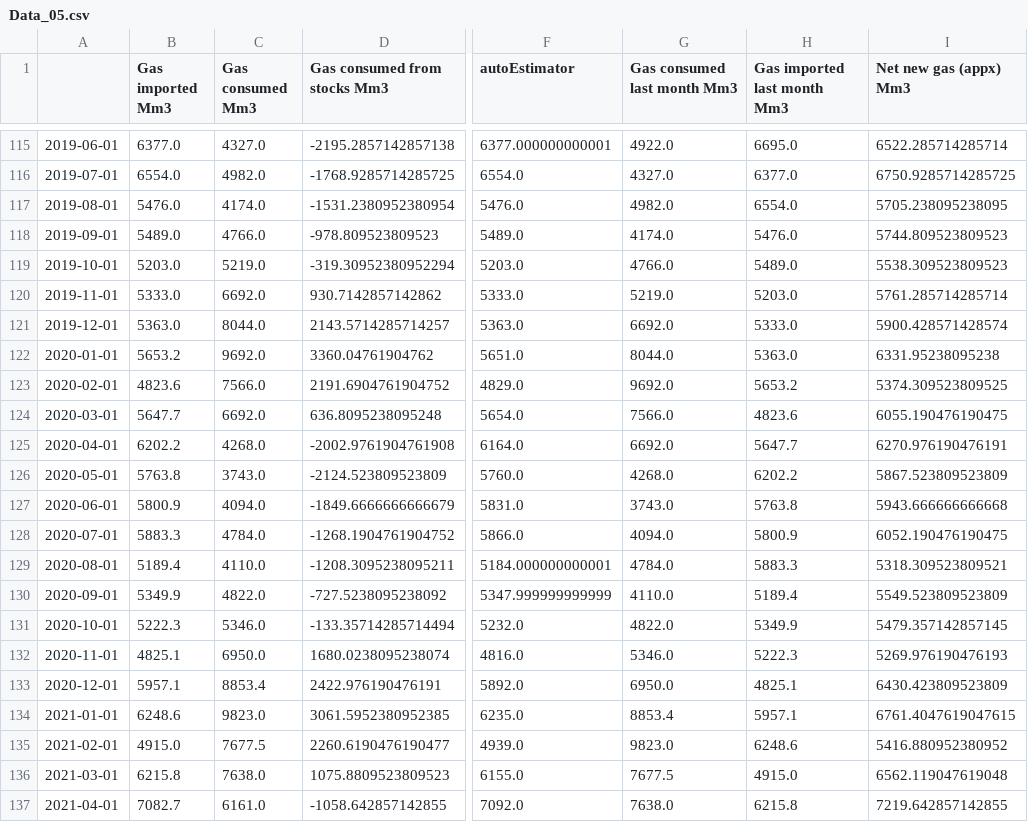
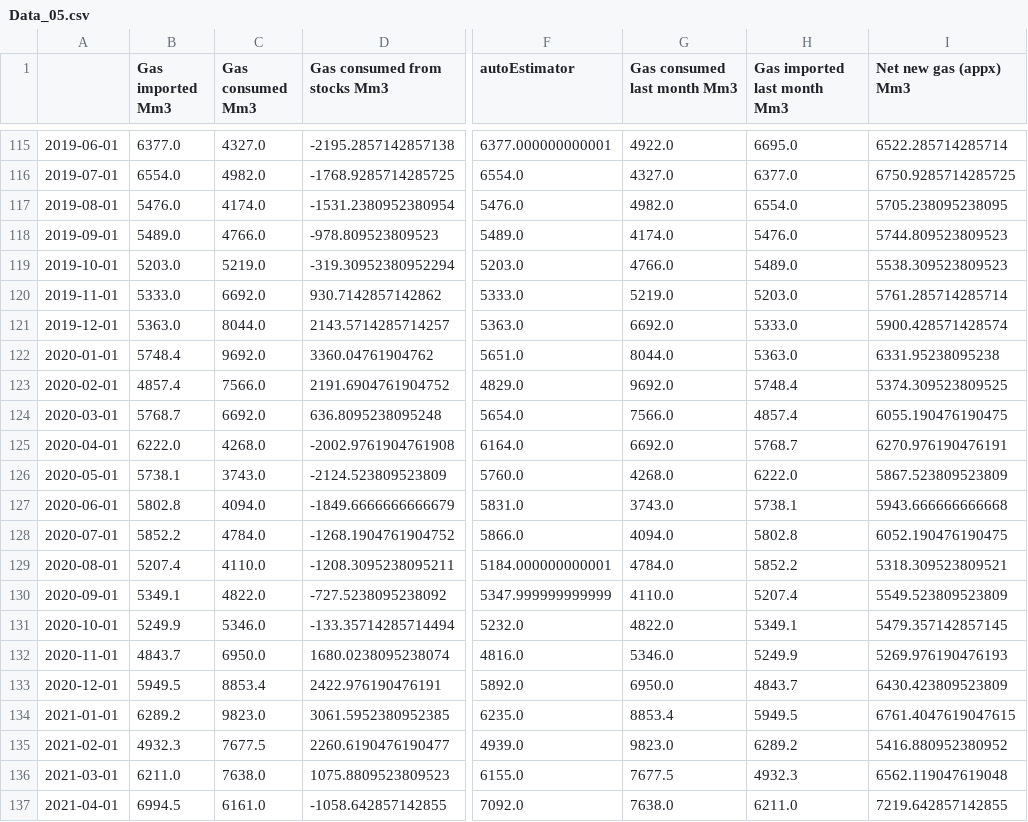
Before and after one commit to gaya22/Project_3_SEne, a CSV file: Data_05.csv, drawn as a sheet; only a part is shown, gaps mark what is left out; the diff covers the shown part only; the diff names each change by its address in the sheet, - before the commit and + after, or states it on an @@ line.

```diff
--- a/Data_05.csv
+++ b/Data_05.csv
-B122 (Gas imported Mm3): 5653.2
+B122 (Gas imported Mm3): 5748.4
-B123 (Gas imported Mm3): 4823.6
+B123 (Gas imported Mm3): 4857.4
-H123 (Gas imported last month Mm3): 5653.2
+H123 (Gas imported last month Mm3): 5748.4
-B124 (Gas imported Mm3): 5647.7
+B124 (Gas imported Mm3): 5768.7
-H124 (Gas imported last month Mm3): 4823.6
+H124 (Gas imported last month Mm3): 4857.4
-B125 (Gas imported Mm3): 6202.2
+B125 (Gas imported Mm3): 6222.0
-H125 (Gas imported last month Mm3): 5647.7
+H125 (Gas imported last month Mm3): 5768.7
-B126 (Gas imported Mm3): 5763.8
+B126 (Gas imported Mm3): 5738.1
-H126 (Gas imported last month Mm3): 6202.2
+H126 (Gas imported last month Mm3): 6222.0
-B127 (Gas imported Mm3): 5800.9
+B127 (Gas imported Mm3): 5802.8
-H127 (Gas imported last month Mm3): 5763.8
+H127 (Gas imported last month Mm3): 5738.1
-B128 (Gas imported Mm3): 5883.3
+B128 (Gas imported Mm3): 5852.2
-H128 (Gas imported last month Mm3): 5800.9
+H128 (Gas imported last month Mm3): 5802.8
-B129 (Gas imported Mm3): 5189.4
+B129 (Gas imported Mm3): 5207.4
-H129 (Gas imported last month Mm3): 5883.3
+H129 (Gas imported last month Mm3): 5852.2
-B130 (Gas imported Mm3): 5349.9
+B130 (Gas imported Mm3): 5349.1
-H130 (Gas imported last month Mm3): 5189.4
+H130 (Gas imported last month Mm3): 5207.4
-B131 (Gas imported Mm3): 5222.3
+B131 (Gas imported Mm3): 5249.9
-H131 (Gas imported last month Mm3): 5349.9
+H131 (Gas imported last month Mm3): 5349.1
-B132 (Gas imported Mm3): 4825.1
+B132 (Gas imported Mm3): 4843.7
-H132 (Gas imported last month Mm3): 5222.3
+H132 (Gas imported last month Mm3): 5249.9
-B133 (Gas imported Mm3): 5957.1
+B133 (Gas imported Mm3): 5949.5
-H133 (Gas imported last month Mm3): 4825.1
+H133 (Gas imported last month Mm3): 4843.7
-B134 (Gas imported Mm3): 6248.6
+B134 (Gas imported Mm3): 6289.2
-H134 (Gas imported last month Mm3): 5957.1
+H134 (Gas imported last month Mm3): 5949.5
-B135 (Gas imported Mm3): 4915.0
+B135 (Gas imported Mm3): 4932.3
-H135 (Gas imported last month Mm3): 6248.6
+H135 (Gas imported last month Mm3): 6289.2
-B136 (Gas imported Mm3): 6215.8
+B136 (Gas imported Mm3): 6211.0
-H136 (Gas imported last month Mm3): 4915.0
+H136 (Gas imported last month Mm3): 4932.3
-B137 (Gas imported Mm3): 7082.7
+B137 (Gas imported Mm3): 6994.5
-H137 (Gas imported last month Mm3): 6215.8
+H137 (Gas imported last month Mm3): 6211.0
```
Also changed, not shown: 63 edited cells elsewhere in this file, 1 other file.
